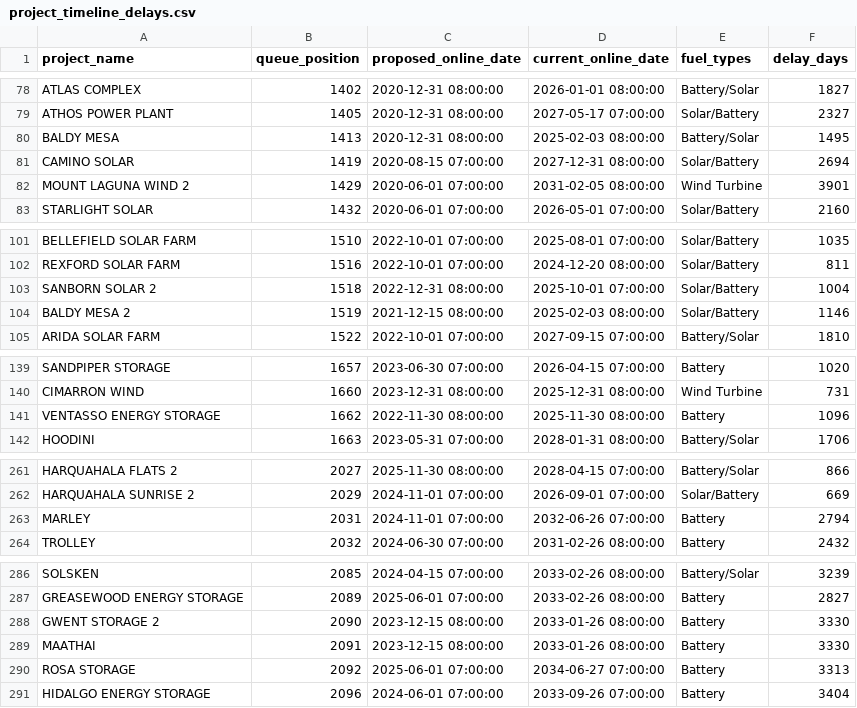
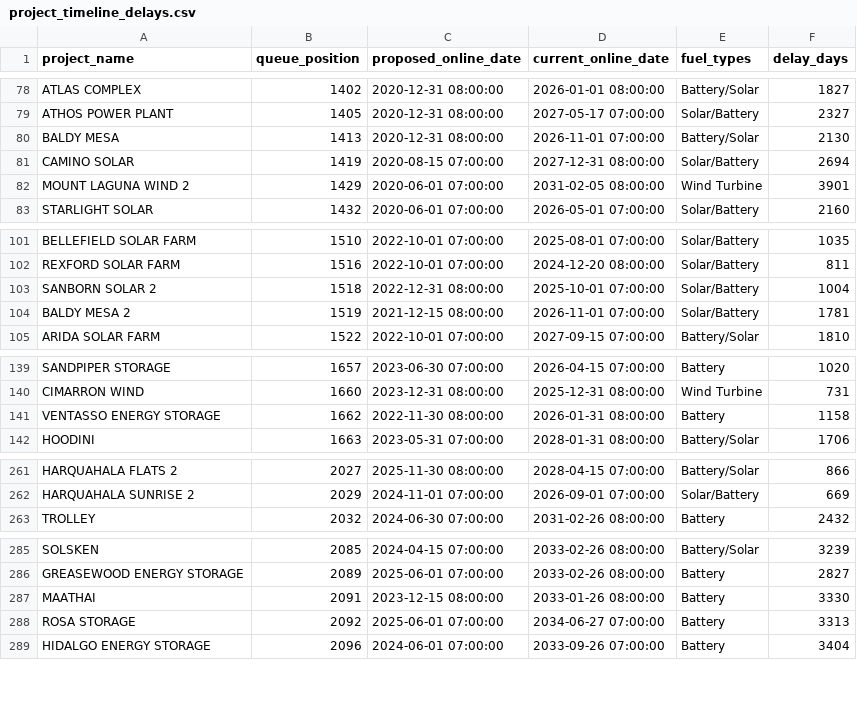
Before and after one commit to gkumarg/caiso-queue, a CSV file: reports/project_timeline_delays.csv, drawn as a sheet; only a part is shown, gaps mark what is left out.

```diff
--- a/reports/project_timeline_delays.csv
+++ b/reports/project_timeline_delays.csv
@@ -79,3 +79,3 @@ ATLAS COMPLEX,1402,2020-12-31 08:00:00,2026-01-01 08:00:00,Battery/Solar,1827
 ATHOS POWER PLANT,1405,2020-12-31 08:00:00,2027-05-17 07:00:00,Solar/Battery,2327
-BALDY MESA,1413,2020-12-31 08:00:00,2025-02-03 08:00:00,Battery/Solar,1495
+BALDY MESA,1413,2020-12-31 08:00:00,2026-11-01 07:00:00,Battery/Solar,2130
 CAMINO SOLAR,1419,2020-08-15 07:00:00,2027-12-31 08:00:00,Solar/Battery,2694
@@ -103,3 +103,3 @@ REXFORD SOLAR FARM,1516,2022-10-01 07:00:00,2024-12-20 08:00:00,Solar/Battery,81
 SANBORN SOLAR 2,1518,2022-12-31 08:00:00,2025-10-01 07:00:00,Solar/Battery,1004
-BALDY MESA 2,1519,2021-12-15 08:00:00,2025-02-03 08:00:00,Solar/Battery,1146
+BALDY MESA 2,1519,2021-12-15 08:00:00,2026-11-01 07:00:00,Solar/Battery,1781
 ARIDA SOLAR FARM,1522,2022-10-01 07:00:00,2027-09-15 07:00:00,Battery/Solar,1810
@@ -140,3 +140,3 @@ SANDPIPER STORAGE,1657,2023-06-30 07:00:00,2026-04-15 07:00:00,Battery,1020
 CIMARRON WIND,1660,2023-12-31 08:00:00,2025-12-31 08:00:00,Wind Turbine,731
-VENTASSO ENERGY STORAGE,1662,2022-11-30 08:00:00,2025-11-30 08:00:00,Battery,1096
+VENTASSO ENERGY STORAGE,1662,2022-11-30 08:00:00,2026-01-31 08:00:00,Battery,1158
 HOODINI,1663,2023-05-31 07:00:00,2028-01-31 08:00:00,Battery/Solar,1706
@@ -262,3 +262,2 @@ HARQUAHALA FLATS 2,2027,2025-11-30 08:00:00,2028-04-15 07:00:00,Battery/Solar,86
 HARQUAHALA SUNRISE 2,2029,2024-11-01 07:00:00,2026-09-01 07:00:00,Solar/Battery,669
-MARLEY,2031,2024-11-01 07:00:00,2032-06-26 07:00:00,Battery,2794
 TROLLEY,2032,2024-06-30 07:00:00,2031-02-26 08:00:00,Battery,2432
@@ -287,3 +286,2 @@ SOLSKEN,2085,2024-04-15 07:00:00,2033-02-26 08:00:00,Battery/Solar,3239
 GREASEWOOD ENERGY STORAGE,2089,2025-06-01 07:00:00,2033-02-26 08:00:00,Battery,2827
-GWENT STORAGE 2,2090,2023-12-15 08:00:00,2033-01-26 08:00:00,Battery,3330
 MAATHAI,2091,2023-12-15 08:00:00,2033-01-26 08:00:00,Battery,3330
```
Also changed, not shown: reports/timeline_delay_by_fuel.csv, reports/timeline_delay_summary.csv, 6 other files.
